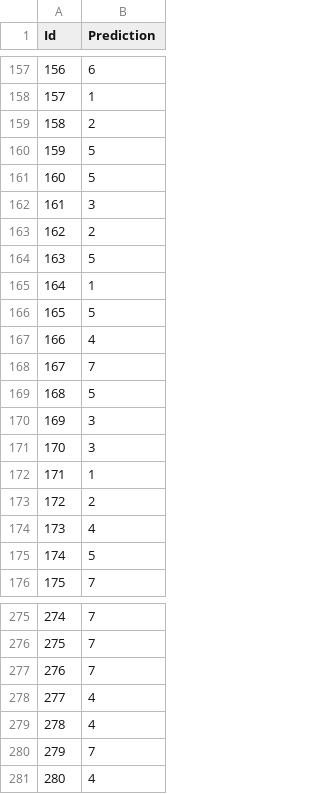
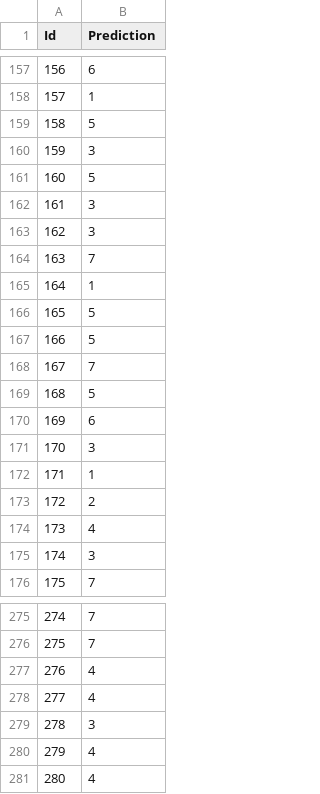
Before and after one commit to andrewdanks/facial-expression-recognition, a CSV file: submission_knn.csv, drawn as a sheet; only a part is shown, gaps mark what is left out; the diff covers the shown part only.

```diff
--- a/submission_knn.csv
+++ b/submission_knn.csv
@@ -158,14 +158,14 @@ Id,Prediction
 157,1
-158,2
-159,5
+158,5
+159,3
 160,5
 161,3
-162,2
-163,5
+162,3
+163,7
 164,1
 165,5
-166,4
+166,5
 167,7
 168,5
-169,3
+169,6
 170,3
@@ -174,3 +174,3 @@ Id,Prediction
 173,4
-174,5
+174,3
 175,7
@@ -276,6 +276,6 @@ Id,Prediction
 275,7
-276,7
+276,4
 277,4
-278,4
-279,7
+278,3
+279,4
 280,4
```
Also changed, not shown: 49 edited cells elsewhere in this file, 1 other file.
